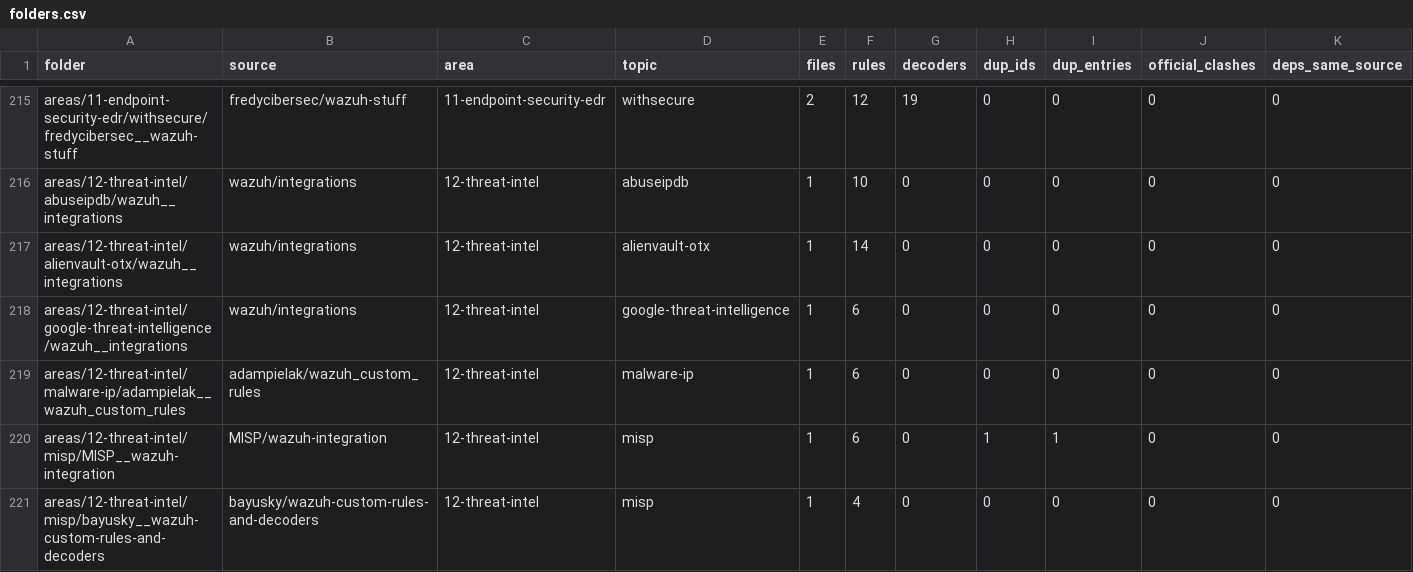
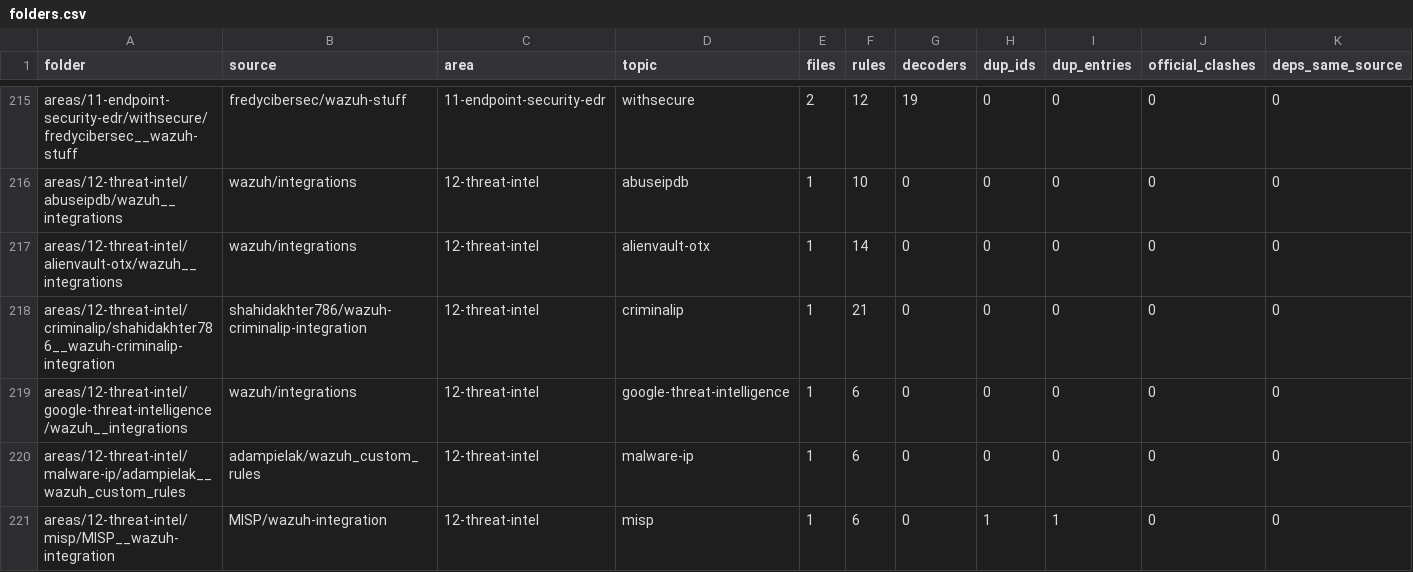
Before and after one commit to mjvmsteixeira/wazuh-community-rulesets, a CSV file: catalog/folders.csv, drawn as a sheet; only a part is shown, gaps mark what is left out; the shorter side is filled out with more unchanged rows; rows hold the shown columns only; the diff covers the shown part only; the diff names each change by its address in the sheet, - before the commit and + after, or states it on an @@ line.

```diff
--- a/catalog/folders.csv
+++ b/catalog/folders.csv
+row 218: areas/12-threat-intel/criminalip/shahidakhter786__wazuh-criminalip-integration | shahidakhter786/wazuh-criminalip-integration | 12-threat-intel | criminalip | 1 | 21 | 0 | 0 | 0 | 0 | 0
```
Also changed, not shown: 2 added rows and 2 edited cells elsewhere in this file, catalog/collection.csv, catalog/collection_entries.csv, 43 other files.
